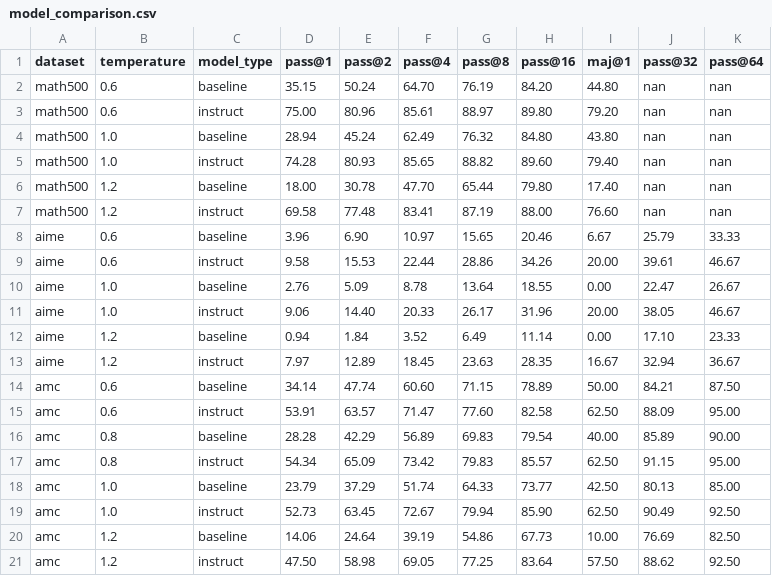
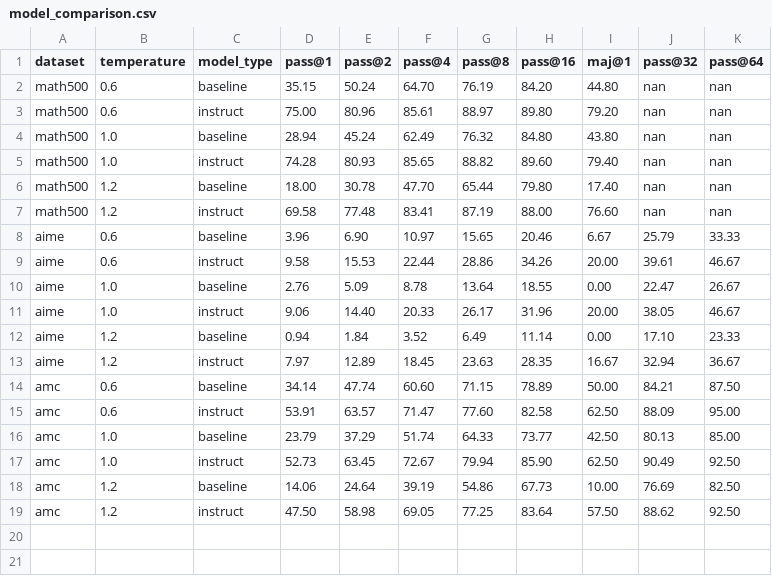
Before and after one commit to hibetterheyj/final_project_part3_simple, a CSV file: visualizations/model_comparison.csv, drawn as a sheet; the diff names each change by its address in the sheet, - before the commit and + after, or states it on an @@ line.

Commit message:
improve plot generation with font settings and PDF output
- Add global font size settings and title font size configuration
- Generate both PNG and PDF versions of all plots
- Filter data loading by specified temperature range
- Adjust figure sizes for better report integration

```diff
--- a/visualizations/model_comparison.csv
+++ b/visualizations/model_comparison.csv
-row 16: amc | 0.8 | baseline | 28.28 | 42.29 | 56.89 | 69.83 | 79.54 | 40.00 | 85.89 | 90.00
-row 17: amc | 0.8 | instruct | 54.34 | 65.09 | 73.42 | 79.83 | 85.57 | 62.50 | 91.15 | 95.00
```
Also changed, not shown: visualizations/amc_results_summary.csv, visualizations/majority_vote_effect.csv, 27 other files.
